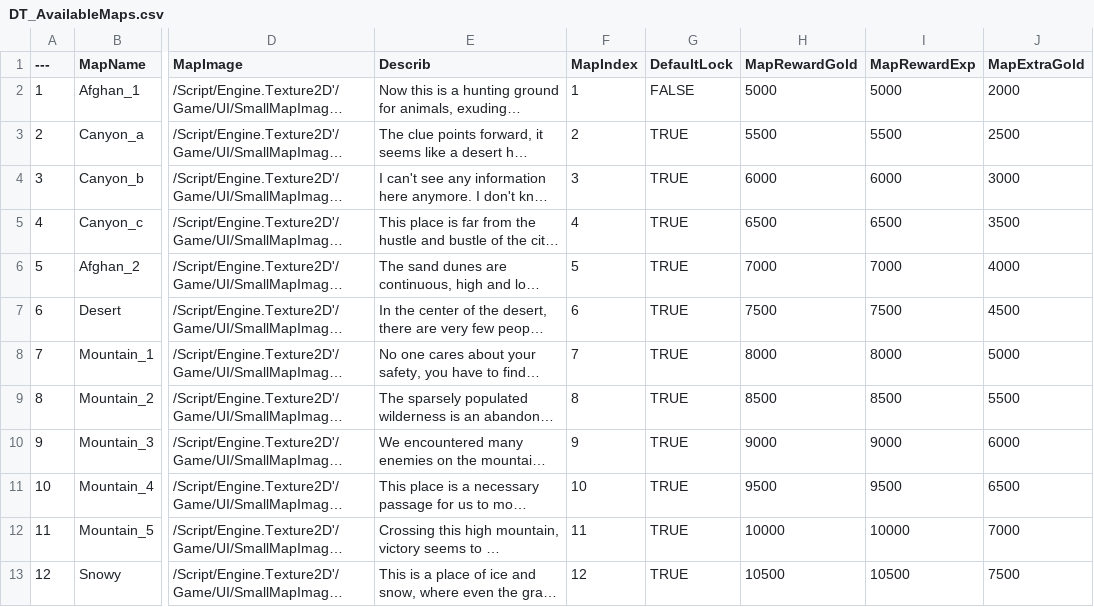
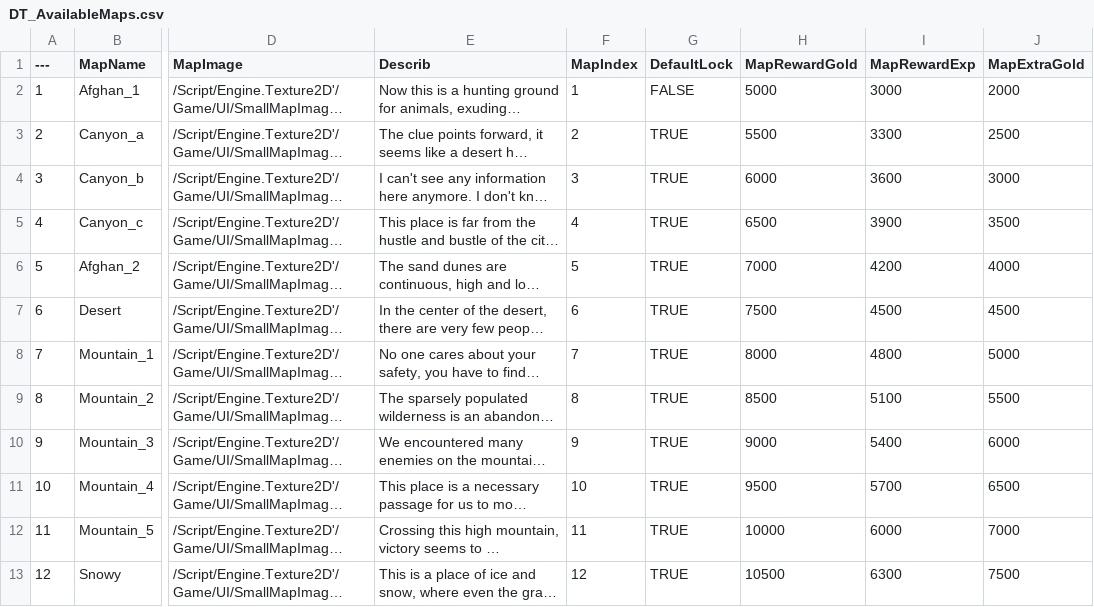
Before and after one commit to yangchunchong/Survivors, a CSV file: Resource/Data/DT_AvailableMaps.csv, drawn as a sheet; only a part is shown, gaps mark what is left out; long unchanged cells end in …; the diff names each change by its address in the sheet, - before the commit and + after, or states it on an @@ line.

```diff
--- a/Resource/Data/DT_AvailableMaps.csv
+++ b/Resource/Data/DT_AvailableMaps.csv
-I2 (MapRewardExp): 5000
+I2 (MapRewardExp): 3000
-I3 (MapRewardExp): 5500
+I3 (MapRewardExp): 3300
-I4 (MapRewardExp): 6000
+I4 (MapRewardExp): 3600
-I5 (MapRewardExp): 6500
+I5 (MapRewardExp): 3900
-I6 (MapRewardExp): 7000
+I6 (MapRewardExp): 4200
-I7 (MapRewardExp): 7500
+I7 (MapRewardExp): 4500
-I8 (MapRewardExp): 8000
+I8 (MapRewardExp): 4800
-I9 (MapRewardExp): 8500
+I9 (MapRewardExp): 5100
-I10 (MapRewardExp): 9000
+I10 (MapRewardExp): 5400
-I11 (MapRewardExp): 9500
+I11 (MapRewardExp): 5700
-I12 (MapRewardExp): 10000
+I12 (MapRewardExp): 6000
-I13 (MapRewardExp): 10500
+I13 (MapRewardExp): 6300
```
Also changed, not shown: Resource/Data/DT_ActiveAbilities.csv, Resource/Data/DT_ExampleEliteSpawn.csv, 48 other files.
